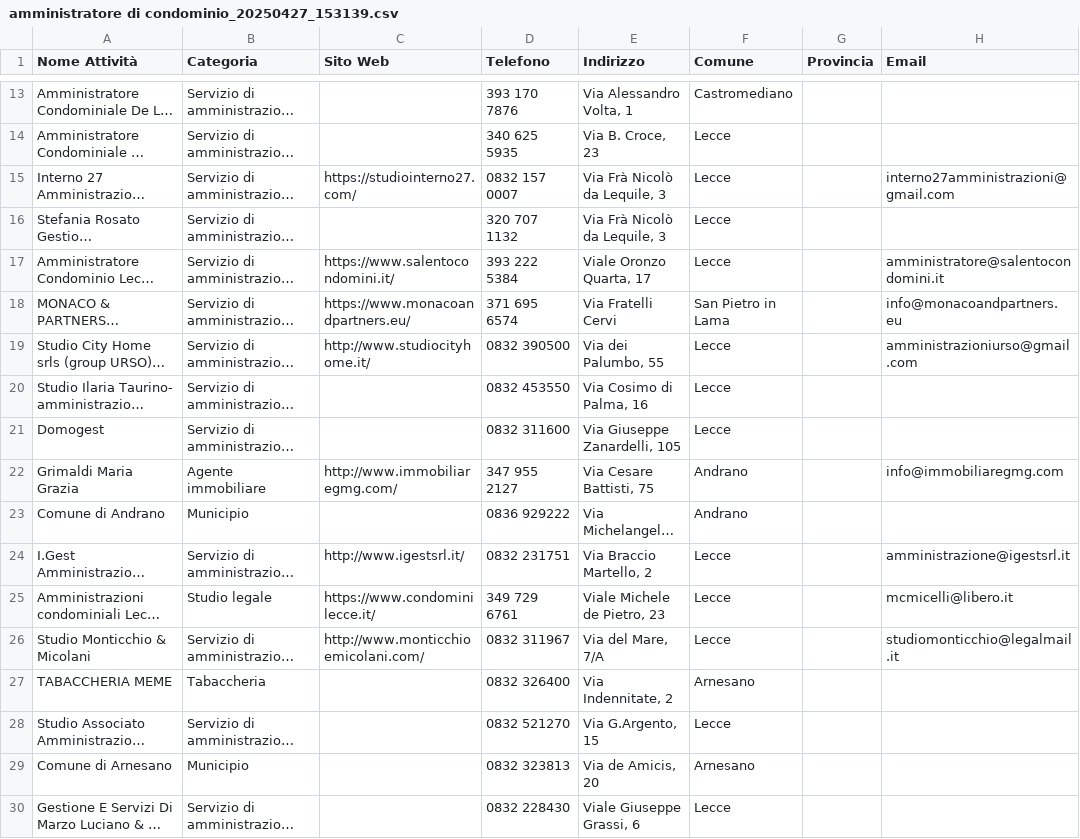
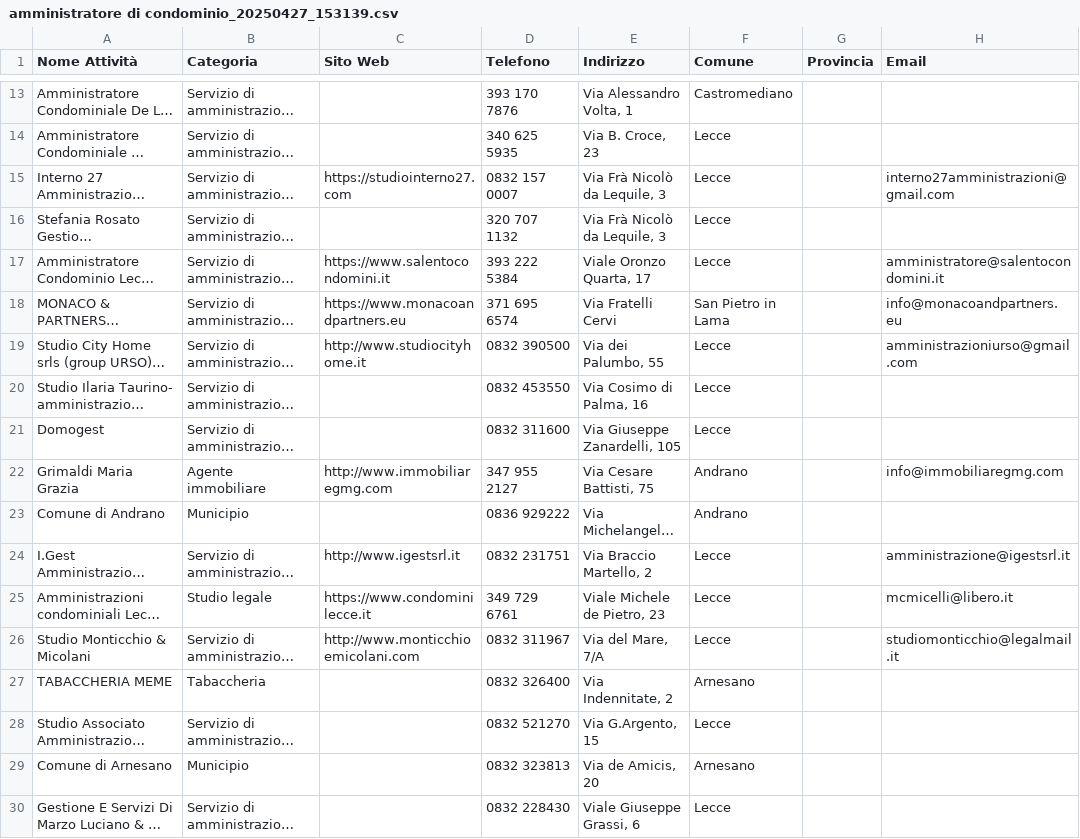
Before and after one commit to filippoaprilee/scraper_mail_effemmeweb, a CSV file: scraper_results/csv_results/amministratore di condominio_20250427_153139.csv, drawn as a sheet; only a part is shown, gaps mark what is left out; long unchanged cells end in …; the diff covers the shown part only; the diff names each change by its address in the sheet, - before the commit and + after, or states it on an @@ line.

```diff
--- a/scraper_results/csv_results/amministratore di condominio_20250427_153139.csv
+++ b/scraper_results/csv_results/amministratore di condominio_20250427_153139.csv
-C15 (Sito Web): https://studiointerno27.com/
+C15 (Sito Web): https://studiointerno27.com
-C17 (Sito Web): https://www.salentocondomini.it/
+C17 (Sito Web): https://www.salentocondomini.it
-C18 (Sito Web): https://www.monacoandpartners.eu/
+C18 (Sito Web): https://www.monacoandpartners.eu
-C19 (Sito Web): http://www.studiocityhome.it/
+C19 (Sito Web): http://www.studiocityhome.it
-C22 (Sito Web): http://www.immobiliaregmg.com/
+C22 (Sito Web): http://www.immobiliaregmg.com
-C24 (Sito Web): http://www.igestsrl.it/
+C24 (Sito Web): http://www.igestsrl.it
-C25 (Sito Web): https://www.condominilecce.it/
+C25 (Sito Web): https://www.condominilecce.it
-C26 (Sito Web): http://www.monticchioemicolani.com/
+C26 (Sito Web): http://www.monticchioemicolani.com
```
Also changed, not shown: 153 edited cells elsewhere in this file, scraper_results/csv_results/Bed & Breakfast_20250418_152707.csv, scraper_results/csv_results/ufficio_20250427_153139.csv, 7 other files.
